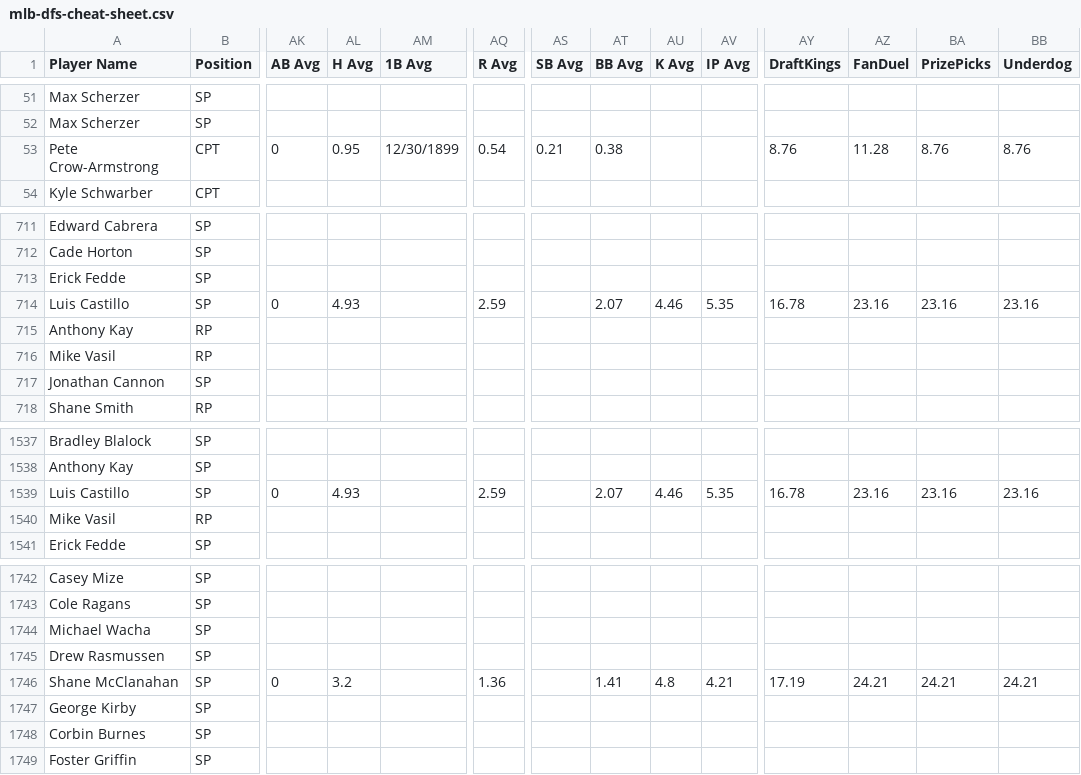
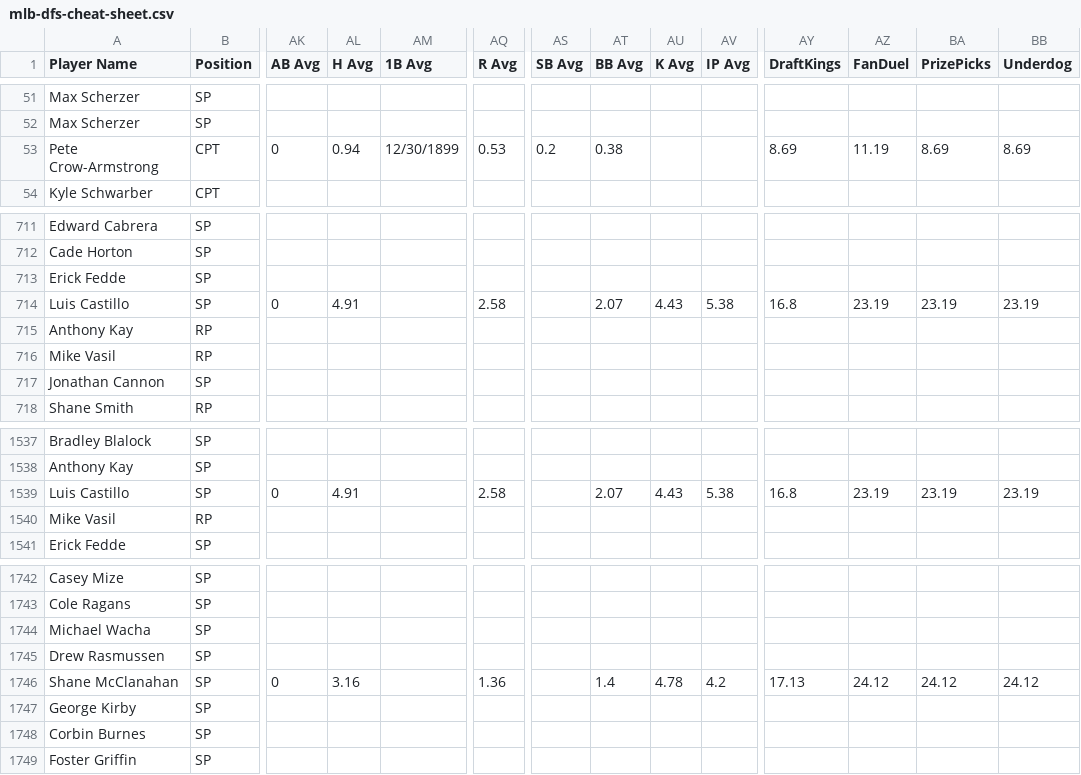
Before and after one commit to 925Sports/mlb-dfs-data, a CSV file: mlb-dfs-cheat-sheet.csv, drawn as a sheet; only a part is shown, gaps mark what is left out; the diff covers the shown part only; the diff names each change by its address in the sheet, - before the commit and + after, or states it on an @@ line.

```diff
--- a/mlb-dfs-cheat-sheet.csv
+++ b/mlb-dfs-cheat-sheet.csv
-AL53 (H Avg): 0.95
+AL53 (H Avg): 0.94
-AQ53 (R Avg): 0.54
+AQ53 (R Avg): 0.53
-AS53 (SB Avg): 0.21
+AS53 (SB Avg): 0.2
-AY53 (DraftKings): 8.76
+AY53 (DraftKings): 8.69
-AZ53 (FanDuel): 11.28
+AZ53 (FanDuel): 11.19
-BA53 (PrizePicks): 8.76
+BA53 (PrizePicks): 8.69
-BB53 (Underdog): 8.76
+BB53 (Underdog): 8.69
-AL714 (H Avg): 4.93
+AL714 (H Avg): 4.91
-AQ714 (R Avg): 2.59
+AQ714 (R Avg): 2.58
-AU714 (K Avg): 4.46
+AU714 (K Avg): 4.43
-AV714 (IP Avg): 5.35
+AV714 (IP Avg): 5.38
-AY714 (DraftKings): 16.78
+AY714 (DraftKings): 16.8
-AZ714 (FanDuel): 23.16
+AZ714 (FanDuel): 23.19
-BA714 (PrizePicks): 23.16
+BA714 (PrizePicks): 23.19
-BB714 (Underdog): 23.16
+BB714 (Underdog): 23.19
-AL1539 (H Avg): 4.93
+AL1539 (H Avg): 4.91
-AQ1539 (R Avg): 2.59
+AQ1539 (R Avg): 2.58
-AU1539 (K Avg): 4.46
+AU1539 (K Avg): 4.43
-AV1539 (IP Avg): 5.35
+AV1539 (IP Avg): 5.38
-AY1539 (DraftKings): 16.78
+AY1539 (DraftKings): 16.8
-AZ1539 (FanDuel): 23.16
+AZ1539 (FanDuel): 23.19
-BA1539 (PrizePicks): 23.16
+BA1539 (PrizePicks): 23.19
-BB1539 (Underdog): 23.16
+BB1539 (Underdog): 23.19
-AL1746 (H Avg): 3.2
+AL1746 (H Avg): 3.16
-AT1746 (BB Avg): 1.41
+AT1746 (BB Avg): 1.4
-AU1746 (K Avg): 4.8
+AU1746 (K Avg): 4.78
-AV1746 (IP Avg): 4.21
+AV1746 (IP Avg): 4.2
-AY1746 (DraftKings): 17.19
+AY1746 (DraftKings): 17.13
-AZ1746 (FanDuel): 24.21
+AZ1746 (FanDuel): 24.12
-BA1746 (PrizePicks): 24.21
+BA1746 (PrizePicks): 24.12
-BB1746 (Underdog): 24.21
+BB1746 (Underdog): 24.12
```
Also changed, not shown: 76 edited cells elsewhere in this file.
